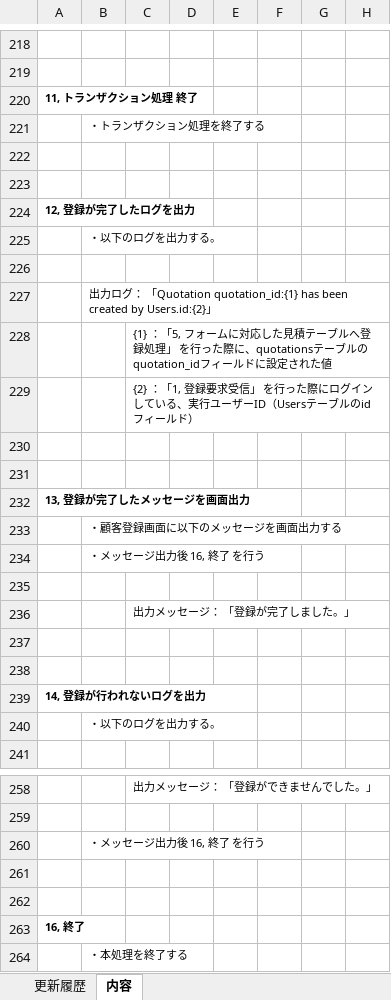
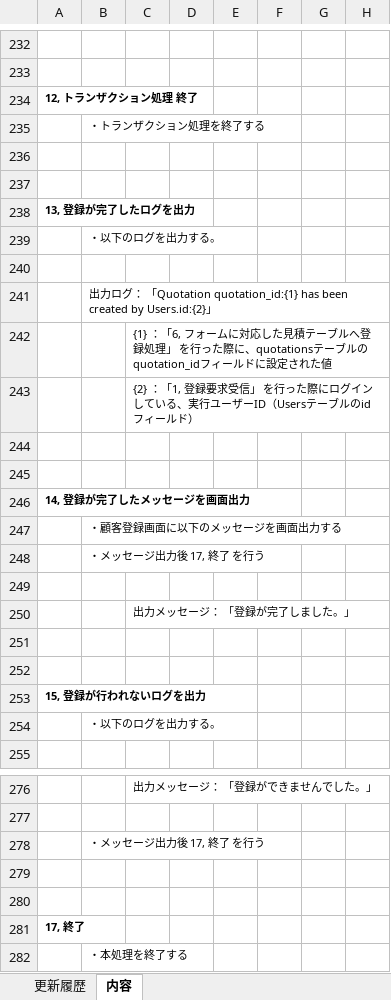
Before and after one commit to iihama-h/Paperwork-system, an Excel workbook: DOCUMENT/詳細設計書/機能設計書/機能設計書[見積登録].xlsx, sheet 内容, drawn as a sheet; only a part is shown, gaps mark what is left out; values as stored, in another font and other column widths than the file's, no borders; charts and pictures not drawn; addresses are those after the commit; the diff covers the shown part only; the diff names each change by its address in the sheet, - before the commit and + after, or states it on an @@ line.

```diff
--- a/DOCUMENT/詳細設計書/機能設計書/機能設計書[見積登録].xlsx (sheet 内容)
+++ b/DOCUMENT/詳細設計書/機能設計書/機能設計書[見積登録].xlsx (sheet 内容)
-A234: 11, トランザクション処理 終了
+A234: 12, トランザクション処理 終了
-A238: 12, 登録が完了したログを出力
+A238: 13, 登録が完了したログを出力
-C242: {1} ：「5, フォーム…
+C242: {1} ：「6, フォーム…
-A246: 13, 登録が完了したメッセージを画面出力
+A246: 14, 登録が完了したメッセージを画面出力
-B248: ・メッセージ出力後 16, 終了 を行う
+B248: ・メッセージ出力後 17, 終了 を行う
-A253: 14, 登録が行われないログを出力
+A253: 15, 登録が行われないログを出力
-B278: ・メッセージ出力後 16, 終了 を行う
+B278: ・メッセージ出力後 17, 終了 を行う
-A281: 16, 終了
+A281: 17, 終了
```
Also changed, not shown: 21 added rows, 3 removed rows and 20 edited cells elsewhere in this sheet, sheet 更新履歴, charts or pictures, DOCUMENT/詳細設計書/機能設計書/機能設計書[見積更新].xlsx, 3 other files.
